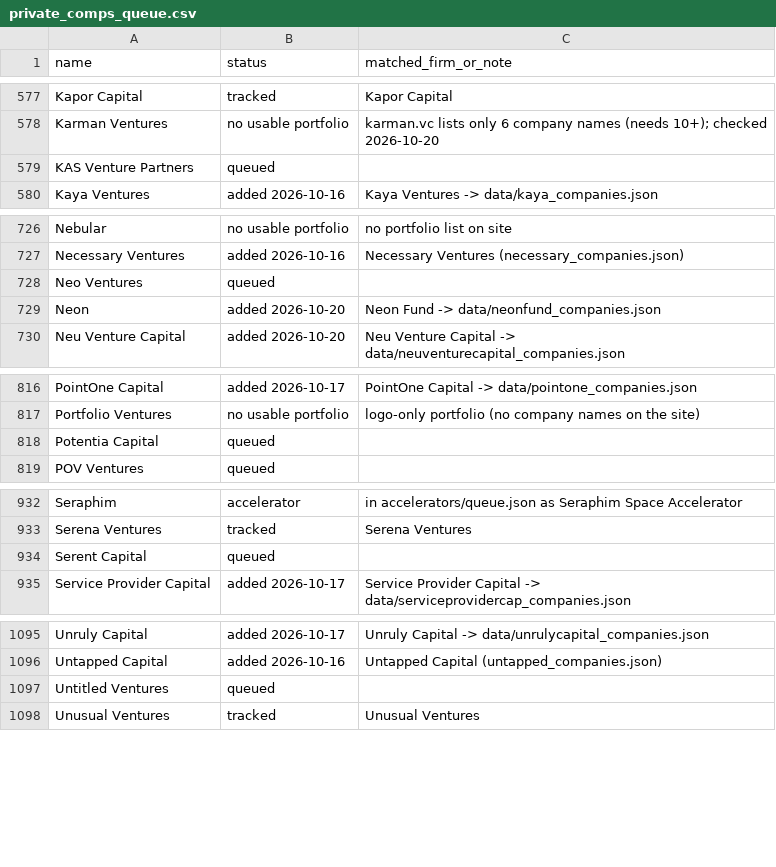
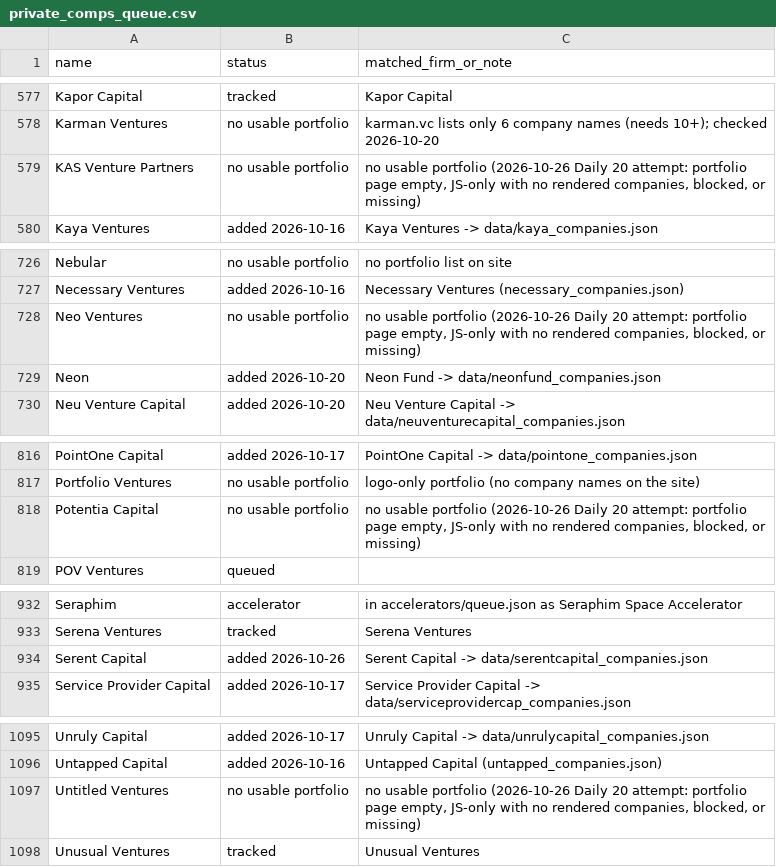
Before and after one commit to michaeleverywhere/vc-comp, a CSV file: data/private_comps_queue.csv, drawn as a sheet; only a part is shown, gaps mark what is left out; the diff covers the shown part only.

Commit message:
Queue: mark Serent Capital added; 10 rows resolved without a dataset (Sigma Ventures, 648 Capital, Untitled Ventures, Potentia Capital, Black Founders Fund, KAS Venture Partners, Inverted Cap, Inverted Ventures, Neo Ventures, Impact Partners) (2026-10-26 Daily 20, part A)

```diff
--- a/data/private_comps_queue.csv
+++ b/data/private_comps_queue.csv
@@ -578,3 +578,3 @@ Kapor Capital,tracked,Kapor Capital
 Karman Ventures,no usable portfolio,karman.vc lists only 6 company names (needs 10+); checked 2026-10-20
-KAS Venture Partners,queued,
+KAS Venture Partners,no usable portfolio,"no usable portfolio (2026-10-26 Daily 20 attempt: portfolio page empty, JS-only with no rendered companies, blocked, or missing)"
 Kaya Ventures,added 2026-10-16,Kaya Ventures -> data/kaya_companies.json
@@ -727,3 +727,3 @@ Nebular,no usable portfolio,no portfolio list on site
 Necessary Ventures,added 2026-10-16,Necessary Ventures (necessary_companies.json)
-Neo Ventures,queued,
+Neo Ventures,no usable portfolio,"no usable portfolio (2026-10-26 Daily 20 attempt: portfolio page empty, JS-only with no rendered companies, blocked, or missing)"
 Neon,added 2026-10-20,Neon Fund -> data/neonfund_companies.json
@@ -817,3 +817,3 @@ PointOne Capital,added 2026-10-17,PointOne Capital -> data/pointone_companies.js
 Portfolio Ventures,no usable portfolio,logo-only portfolio (no company names on the site)
-Potentia Capital,queued,
+Potentia Capital,no usable portfolio,"no usable portfolio (2026-10-26 Daily 20 attempt: portfolio page empty, JS-only with no rendered companies, blocked, or missing)"
 POV Ventures,queued,
@@ -933,3 +933,3 @@ Seraphim,accelerator,in accelerators/queue.json as Seraphim Space Accelerator
 Serena Ventures,tracked,Serena Ventures
-Serent Capital,queued,
+Serent Capital,added 2026-10-26,Serent Capital -> data/serentcapital_companies.json
 Service Provider Capital,added 2026-10-17,Service Provider Capital -> data/serviceprovidercap_companies.json
@@ -1096,3 +1096,3 @@ Unruly Capital,added 2026-10-17,Unruly Capital -> data/unrulycapital_companies.j
 Untapped Capital,added 2026-10-16,Untapped Capital (untapped_companies.json)
-Untitled Ventures,queued,
+Untitled Ventures,no usable portfolio,"no usable portfolio (2026-10-26 Daily 20 attempt: portfolio page empty, JS-only with no rendered companies, blocked, or missing)"
 Unusual Ventures,tracked,Unusual Ventures
```
Also changed, not shown: 12 edited cells elsewhere in this file.
